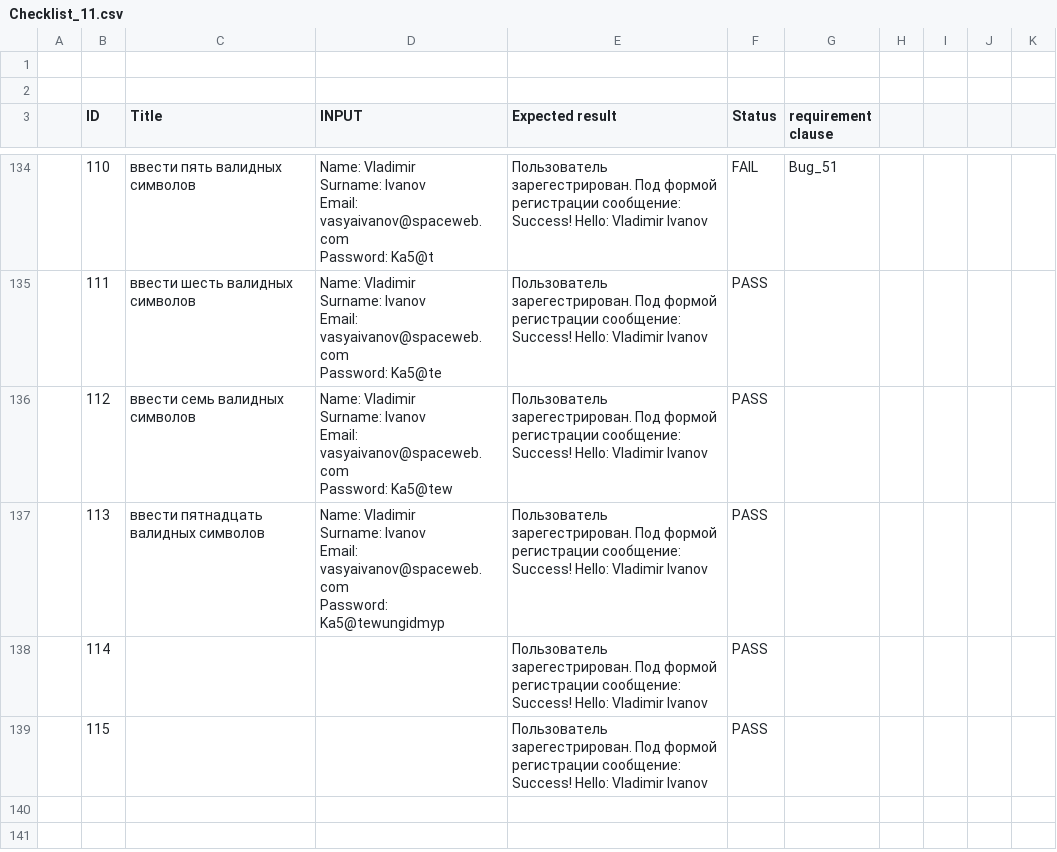
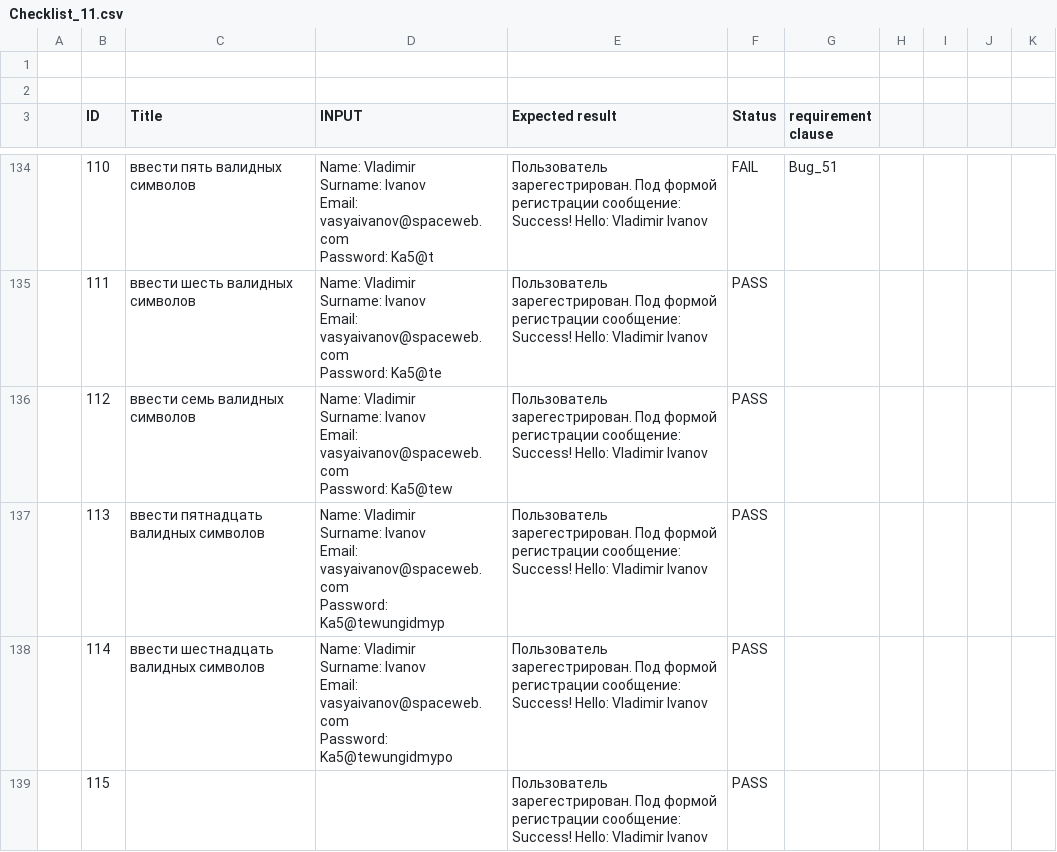
Before and after one commit to gogvyatkin/Group_27, a CSV file: CheckLists/Checklist_11.csv, drawn as a sheet; only a part is shown, gaps mark what is left out.

Commit message:
added one check

```diff
--- a/CheckLists/Checklist_11.csv
+++ b/CheckLists/Checklist_11.csv
@@ -568,3 +568,6 @@ Email: vasyaivanov@spaceweb.com
 Password: Ka5@tewungidmyp",Пользователь зарегестрирован. Под формой регистрации сообщение: Success! Hello: Vladimir Ivanov,PASS,,,,,
-,114,,,Пользователь зарегестрирован. Под формой регистрации сообщение: Success! Hello: Vladimir Ivanov,PASS,,,,,
+,114,ввести шестнадцать валидных символов,"Name: Vladimir
+Surname: Ivanov
+Email: vasyaivanov@spaceweb.com
+Password: Ka5@tewungidmypo",Пользователь зарегестрирован. Под формой регистрации сообщение: Success! Hello: Vladimir Ivanov,PASS,,,,,
 ,115,,,Пользователь зарегестрирован. Под формой регистрации сообщение: Success! Hello: Vladimir Ivanov,PASS,,,,,
```
